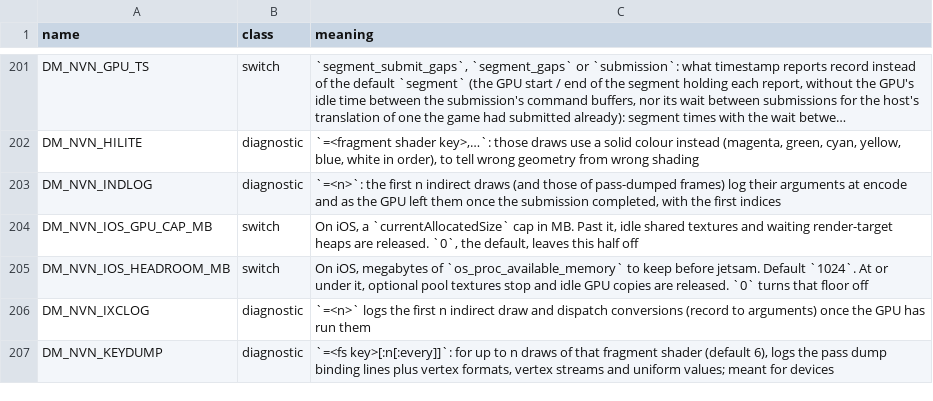
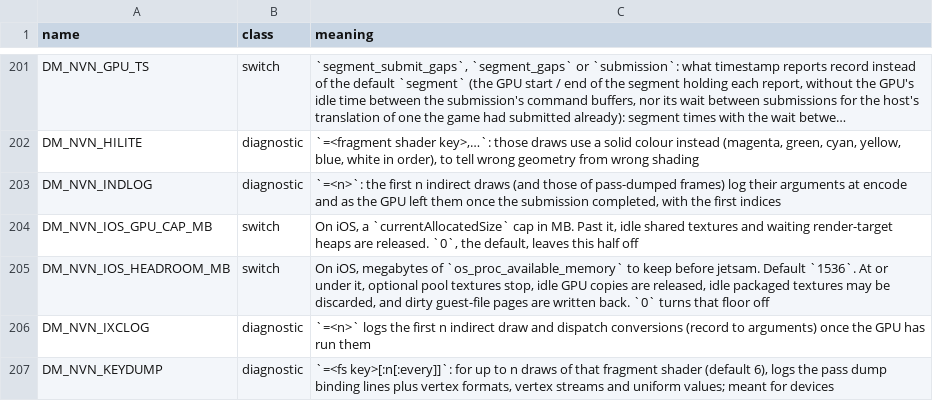
Before and after one commit to punkerwit-source/nxnative, a TSV file: docs/env_switches.tsv, drawn as a sheet; only a part is shown, gaps mark what is left out; long unchanged cells end in ….

Commit message:
ios/memory: write back dirty guest pages under jetsam pressure
A 78 minute Ocarina session reached the Fire Temple and was killed on the
way out, with about 2 GB of dirty guest-file pages and 3.7 GB compressed.
Under 1.5 GB of headroom the host now writes those pages back, punches
holes every second, and lets the system discard packaged textures the game
has not sampled. The next use uploads a discarded one again. A 16 MB
give-back logs the footprint split.

Co-authored-by: punkerwit-source <punkerwit-source@users.noreply.github.com>

```diff
--- a/docs/env_switches.tsv
+++ b/docs/env_switches.tsv
@@ -204,3 +204,3 @@ DM_NVN_INDLOG	diagnostic	`=<n>`: the first n indirect draws (and those of pass-d
 DM_NVN_IOS_GPU_CAP_MB	switch	On iOS, a `currentAllocatedSize` cap in MB. Past it, idle shared textures and waiting render-target heaps are released. `0`, the default, leaves this half off
-DM_NVN_IOS_HEADROOM_MB	switch	On iOS, megabytes of `os_proc_available_memory` to keep before jetsam. Default `1024`. At or under it, optional pool textures stop and idle GPU copies are released. `0` turns that floor off
+DM_NVN_IOS_HEADROOM_MB	switch	On iOS, megabytes of `os_proc_available_memory` to keep before jetsam. Default `1536`. At or under it, optional pool textures stop, idle GPU copies are released, idle packaged textures may be discarded, and dirty guest-file pages are written back. `0` turns that floor off
 DM_NVN_IXCLOG	diagnostic	`=<n>` logs the first n indirect draw and dispatch conversions (record to arguments) once the GPU has run them
```
Also changed, not shown: 5 other files.
